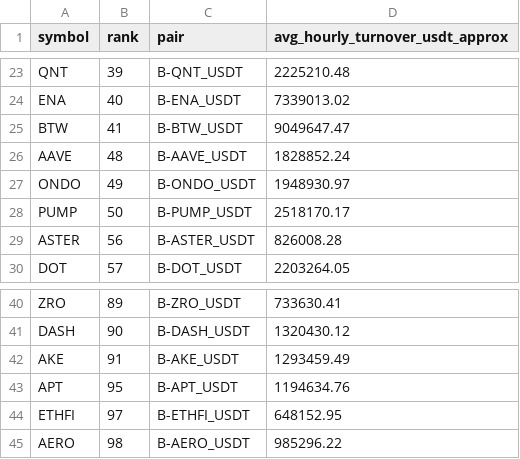
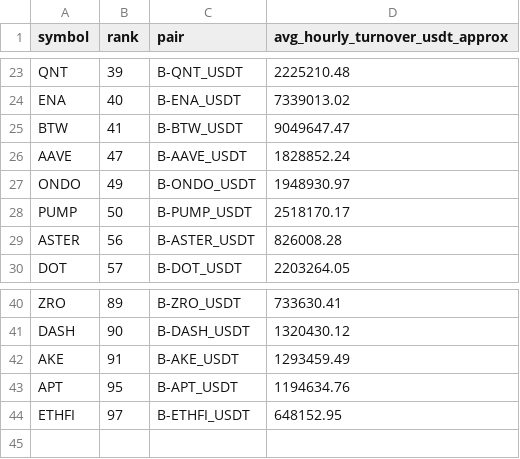
Before and after one commit to jharajesh1210/Guruji, a CSV file: TOP100_CRIPTO_AMC_POC_V4_universe.csv, drawn as a sheet; only a part is shown, gaps mark what is left out.

```diff
--- a/TOP100_CRIPTO_AMC_POC_V4_universe.csv
+++ b/TOP100_CRIPTO_AMC_POC_V4_universe.csv
@@ -25,3 +25,3 @@ ENA,40,B-ENA_USDT,7339013.02
 BTW,41,B-BTW_USDT,9049647.47
-AAVE,48,B-AAVE_USDT,1828852.24
+AAVE,47,B-AAVE_USDT,1828852.24
 ONDO,49,B-ONDO_USDT,1948930.97
@@ -44,2 +44 @@ APT,95,B-APT_USDT,1194634.76
 ETHFI,97,B-ETHFI_USDT,648152.95
-AERO,98,B-AERO_USDT,985296.22
```
Also changed, not shown: 1 other file.
